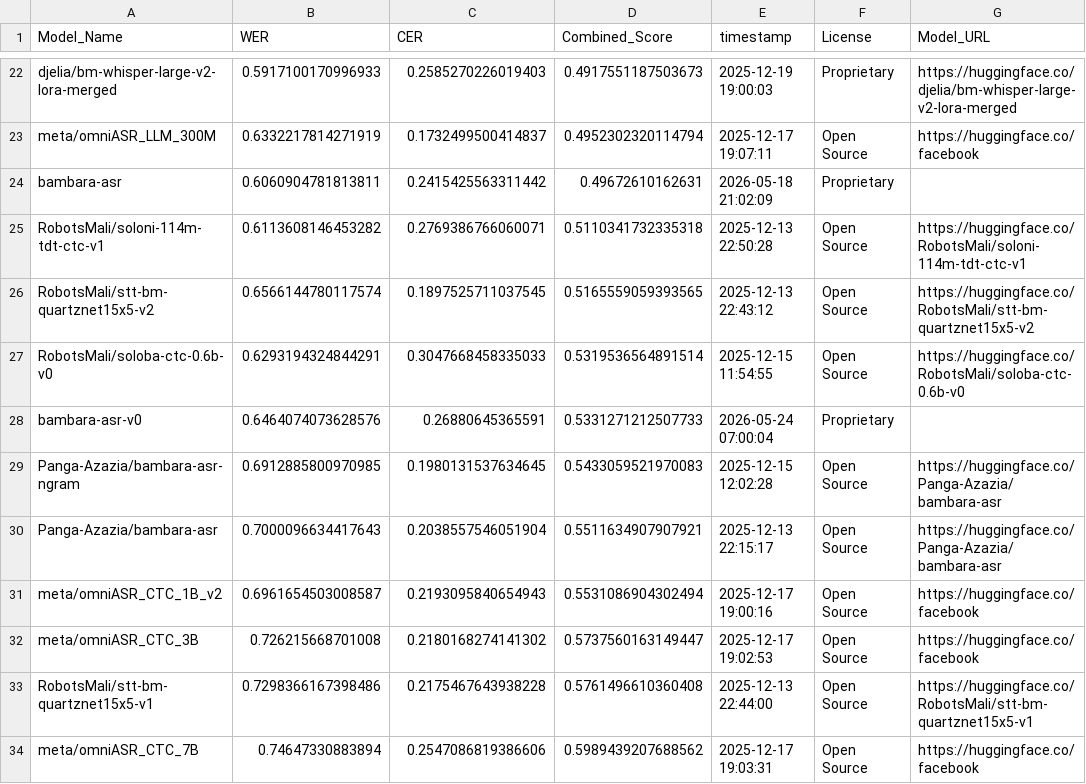
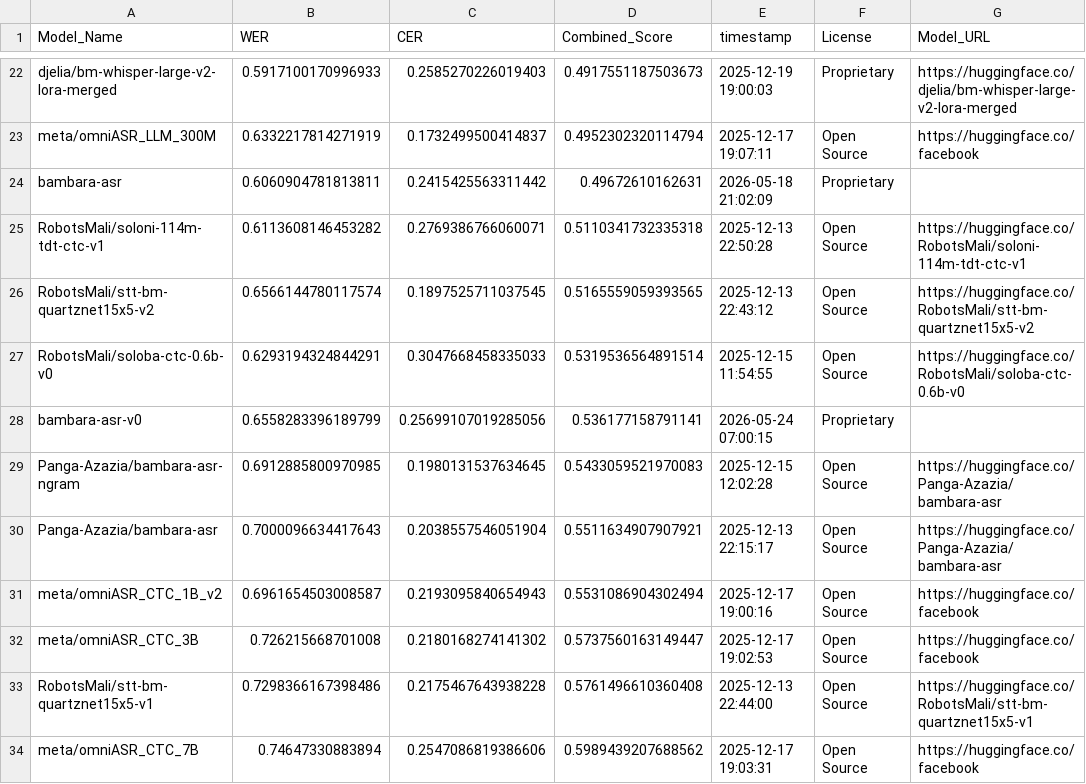
Before and after one commit to MALIBA-AI/bambara-asr-leaderboard, a CSV file: leaderboard.csv, drawn as a sheet; only a part is shown, gaps mark what is left out.

Commit message:
Update leaderboard for model: bambara-asr-v0

```diff
--- a/leaderboard.csv
+++ b/leaderboard.csv
@@ -27,3 +27,3 @@ RobotsMali/stt-bm-quartznet15x5-v2,0.6566144780117574,0.1897525711037545,0.51655
 RobotsMali/soloba-ctc-0.6b-v0,0.6293194324844291,0.3047668458335033,0.5319536564891514,2025-12-15 11:54:55,Open Source,https://huggingface.co/RobotsMali/soloba-ctc-0.6b-v0
-bambara-asr-v0,0.6464074073628576,0.26880645365591,0.5331271212507733,2026-05-24 07:00:04,Proprietary,
+bambara-asr-v0,0.6558283396189799,0.25699107019285056,0.536177158791141,2026-05-24 07:00:15,Proprietary,
 Panga-Azazia/bambara-asr-ngram,0.6912885800970985,0.1980131537634645,0.5433059521970083,2025-12-15 12:02:28,Open Source,https://huggingface.co/Panga-Azazia/bambara-asr
```
